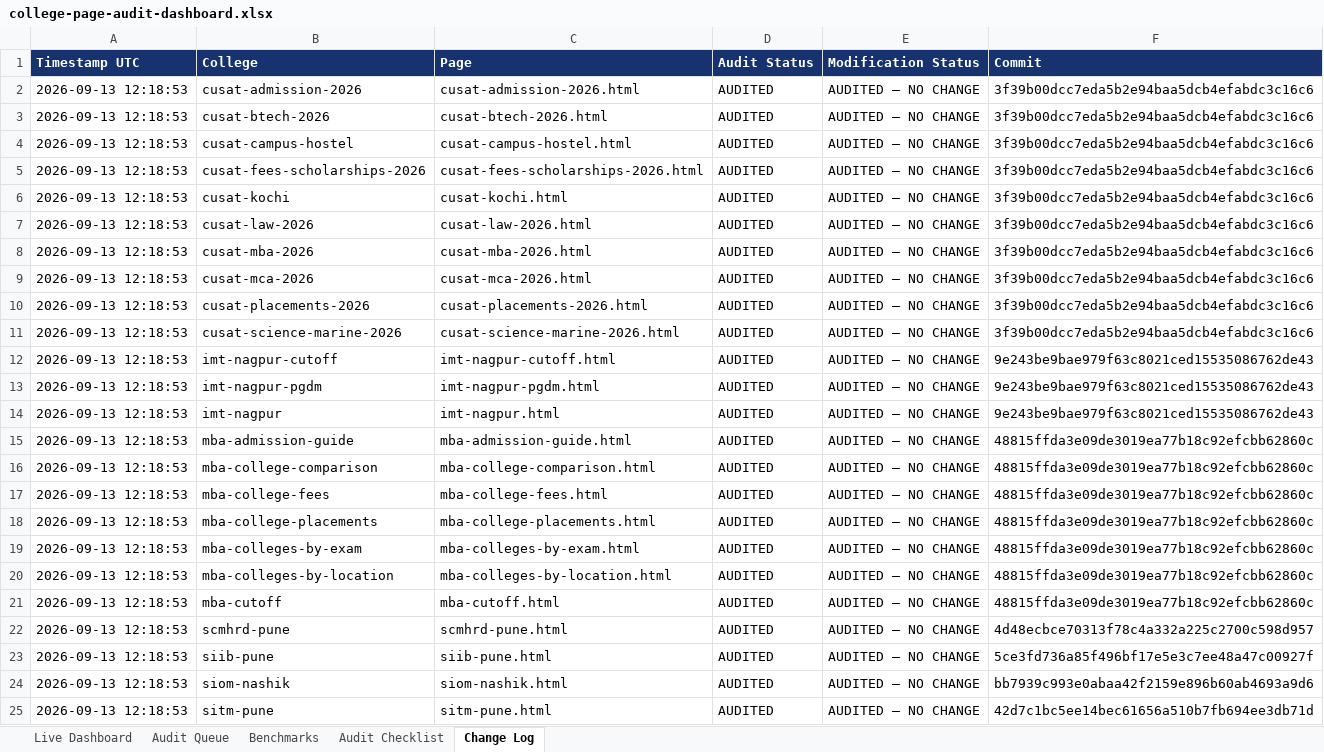
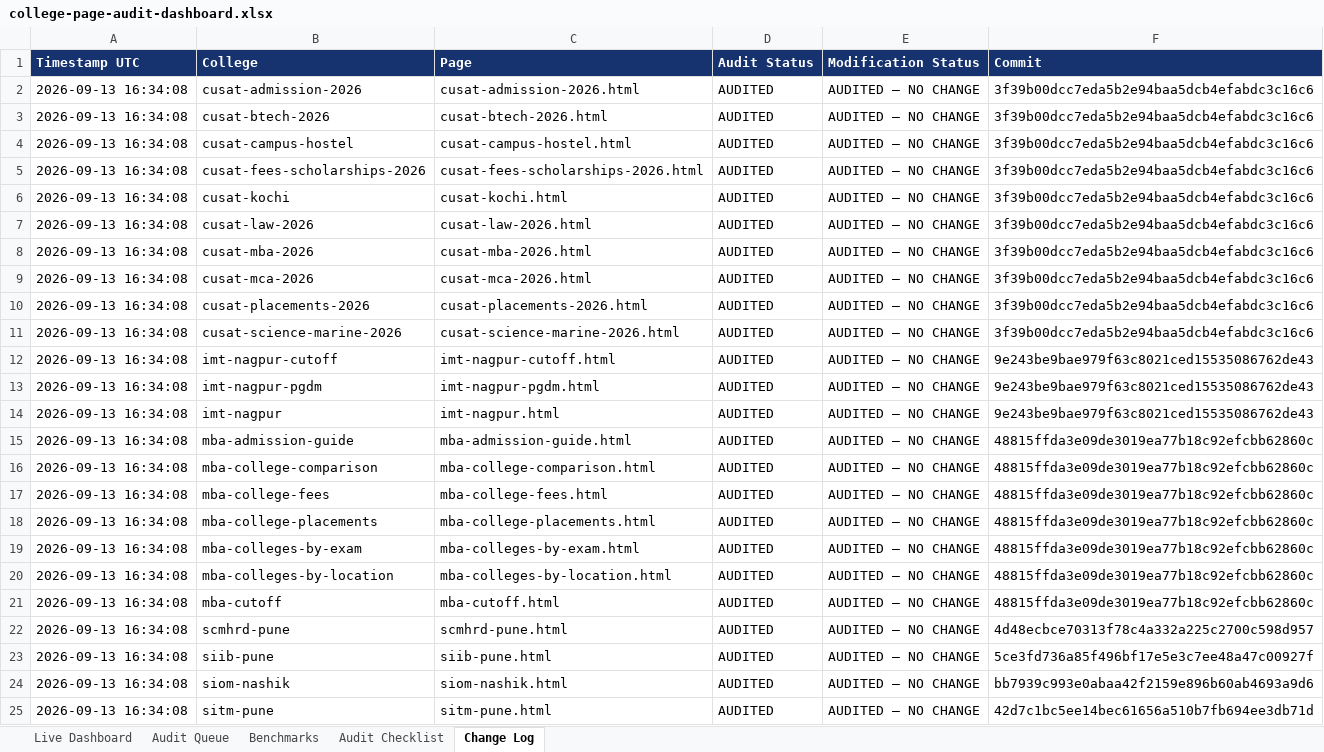
Before and after one commit to vai2110/mba-admission-portal, an Excel workbook: college-page-audit-dashboard.xlsx, sheet Change Log, drawn as a sheet; values as stored, in another font and other column widths than the file's, no borders; the diff names each change by its address in the sheet, - before the commit and + after, or states it on an @@ line.

```diff
--- a/college-page-audit-dashboard.xlsx (sheet Change Log)
+++ b/college-page-audit-dashboard.xlsx (sheet Change Log)
-A2:A25 (Timestamp UTC): 2026-09-13 12:18:53
+A2:A25 (Timestamp UTC): 2026-09-13 16:34:08
```
Also changed, not shown: sheet Live Dashboard, college-production-tracker.xlsx, 1 other file.
